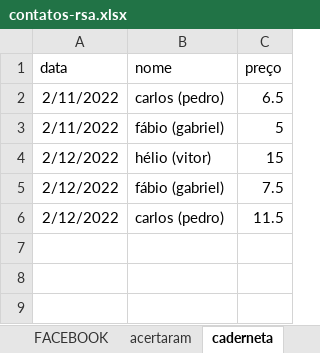
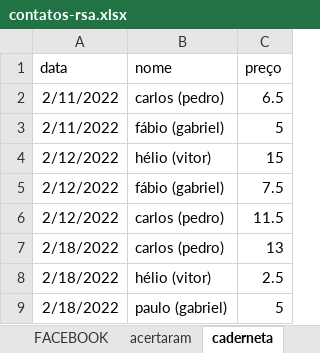
Before and after one commit to paivadaniel/contatos-rsa, an Excel workbook: contatos-rsa.xlsx, sheet caderneta, drawn as a sheet; values as stored, in another font and other column widths than the file's, no borders; the diff names each change by its address in the sheet, - before the commit and + after, or states it on an @@ line.

```diff
--- a/contatos-rsa.xlsx (sheet caderneta)
+++ b/contatos-rsa.xlsx (sheet caderneta)
+row 7: 2/18/2022 | carlos (pedro) | 13
+row 8: 2/18/2022 | hélio (vitor) | 2.5
+row 9: 2/18/2022 | paulo (gabriel) | 5
```
Also changed, not shown: sheet PAGAMENTOS, sheet acertaram, sheet PRESENÇA.
